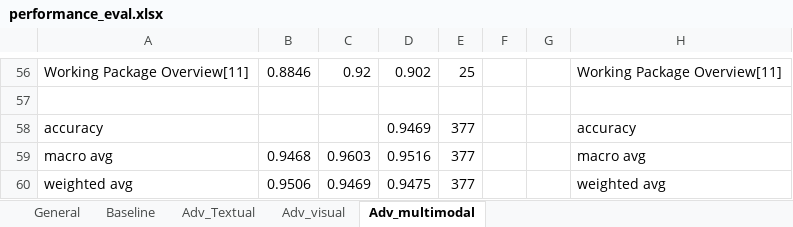
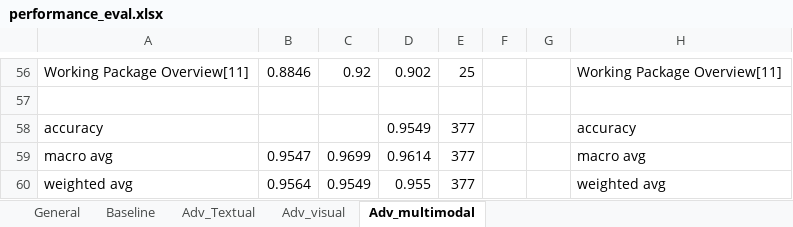
Before and after one commit to KLTsai/slide-classification, an Excel workbook: performance_eval.xlsx, sheet Adv_multimodal, drawn as a sheet; only a part is shown, gaps mark what is left out; values as stored, in another font and other column widths than the file's, no borders; the diff names each change by its address in the sheet, - before the commit and + after, or states it on an @@ line.

```diff
--- a/performance_eval.xlsx (sheet Adv_multimodal)
+++ b/performance_eval.xlsx (sheet Adv_multimodal)
-D58: 0.9469
+D58: 0.9549
-B59: 0.9468
+B59: 0.9547
-C59: 0.9603
+C59: 0.9699
-D59: 0.9516
+D59: 0.9614
-B60: 0.9506
+B60: 0.9564
-C60: 0.9469
+C60: 0.9549
-D60: 0.9475
+D60: 0.955
```
Also changed, not shown: sheet Baseline, sheet General, 4 other files.
